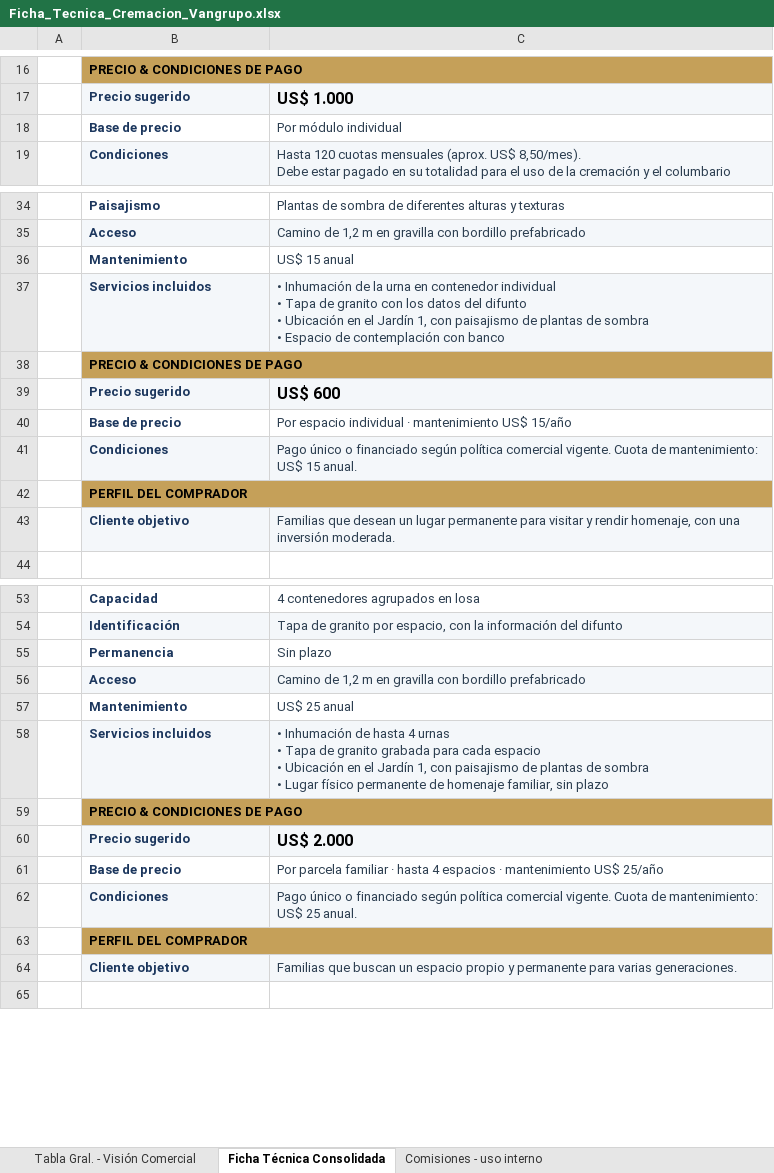
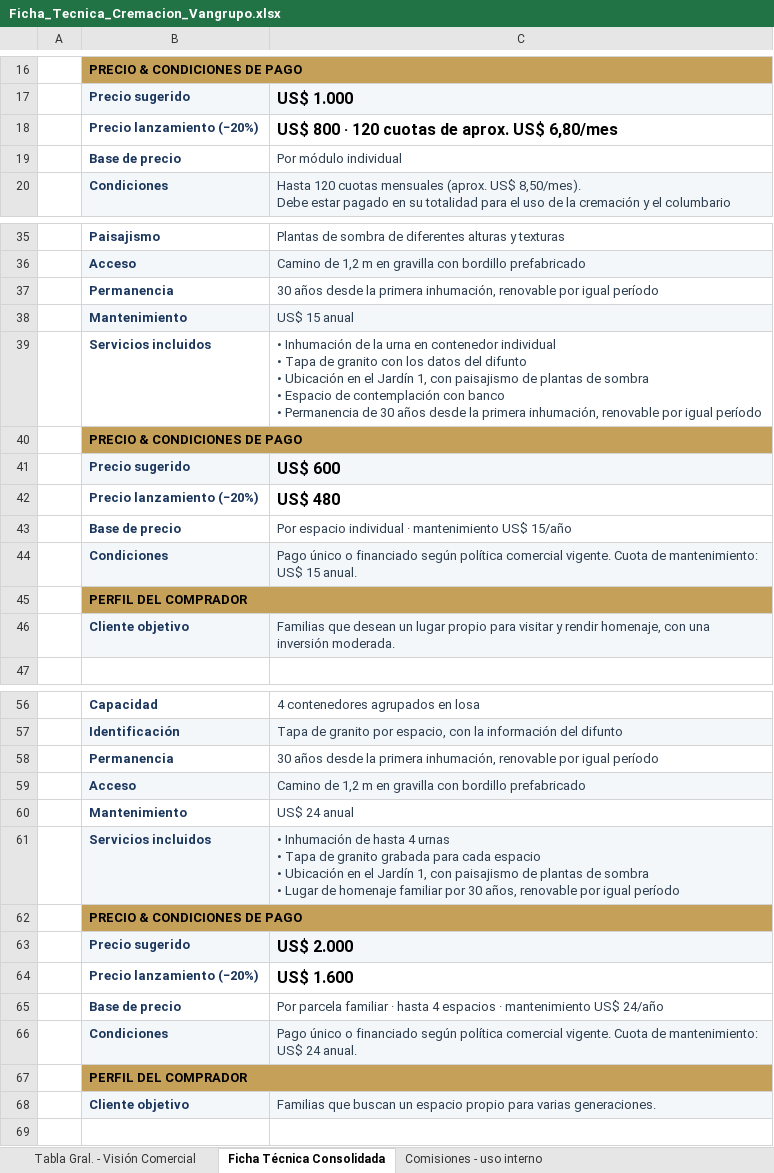
Before and after one commit to os267/teste, an Excel workbook: salida/Ficha_Tecnica_Cremacion_Vangrupo.xlsx, sheet Ficha Técnica Consolidada, drawn as a sheet; only a part is shown, gaps mark what is left out; values as stored, in another font and other column widths than the file's, no borders; addresses are those after the commit; ↵ is a line break in a cell; the diff covers the shown part only; the diff names each change by its address in the sheet, - before the commit and + after, or states it on an @@ line.

```diff
--- a/salida/Ficha_Tecnica_Cremacion_Vangrupo.xlsx (sheet Ficha Técnica Consolidada)
+++ b/salida/Ficha_Tecnica_Cremacion_Vangrupo.xlsx (sheet Ficha Técnica Consolidada)
+row 18:  | Precio lanzamiento (−20%) | US$ 800 · 120 cuotas de aprox. US$ 6,80/mes
+row 37:  | Permanencia | 30 años desde la primera inhumación, renovable por igual período
-B38:C38 fill: none
+B38:C38 fill: #F4F7FA
-B39:C39 fill: #F4F7FA
+B39:C39 fill: none
-C39: …con banco
+C39: …con banco ↵ • Permanencia de 30 años desde la primera inhumación, renovable por igual período
+row 42:  | Precio lanzamiento (−20%) | US$ 480
-C46: …un lugar permanente para visitar…
+C46: …un lugar propio para visitar…
-C58: Sin plazo
+C58: 30 años desde la primera inhumación, renovable por igual período
-C60: US$ 25 anual
+C60: US$ 24 anual
-C61: …• Lugar físico permanente de homenaje familiar, sin plazo
+C61: …• Lugar de homenaje familiar por 30 años, renovable por igual período
+row 64:  | Precio lanzamiento (−20%) | US$ 1.600
-C65: …mantenimiento US$ 25/año
+C65: …mantenimiento US$ 24/año
-C66: …mantenimiento: US$ 25 anual.
+C66: …mantenimiento: US$ 24 anual.
-C68: …espacio propio y permanente para varias…
+C68: …espacio propio para varias…
```
Also changed, not shown: 3 added rows and 2 edited cells elsewhere in this sheet, sheet Tabla Gral. - Visión Comercial, sheet Comisiones - uso interno, 2 other files.
